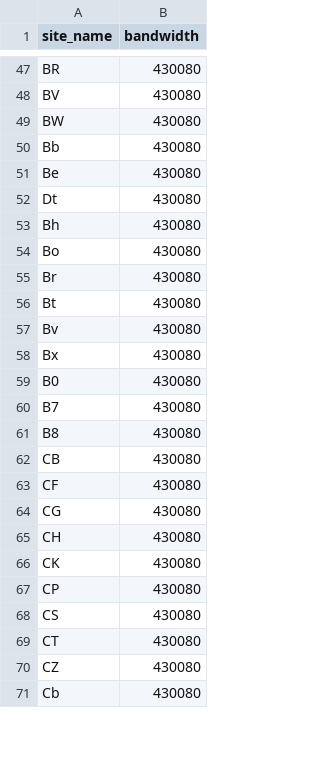
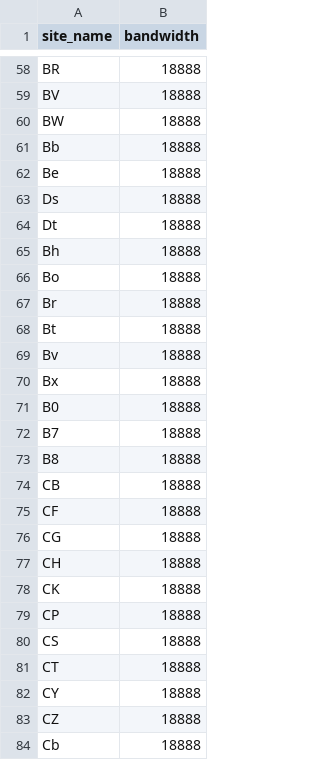
Before and after one commit to liuqian62/distributor, a CSV file: data/site_bandwidth.csv, drawn as a sheet; only a part is shown, gaps mark what is left out; addresses are those after the commit; the diff covers the shown part only; the diff names each change by its address in the sheet, - before the commit and + after, or states it on an @@ line.

```diff
--- a/data/site_bandwidth.csv
+++ b/data/site_bandwidth.csv
-B58:B62 (bandwidth): 430080
+B58:B62 (bandwidth): 18888
+row 63: Ds | 18888
-B64:B81 (bandwidth): 430080
+B64:B81 (bandwidth): 18888
+row 82: CY | 18888
-B83:B84 (bandwidth): 430080
+B83:B84 (bandwidth): 18888
```
Also changed, not shown: 13 added rows and 75 edited cells elsewhere in this file, data/qos.csv, 11 other files.
